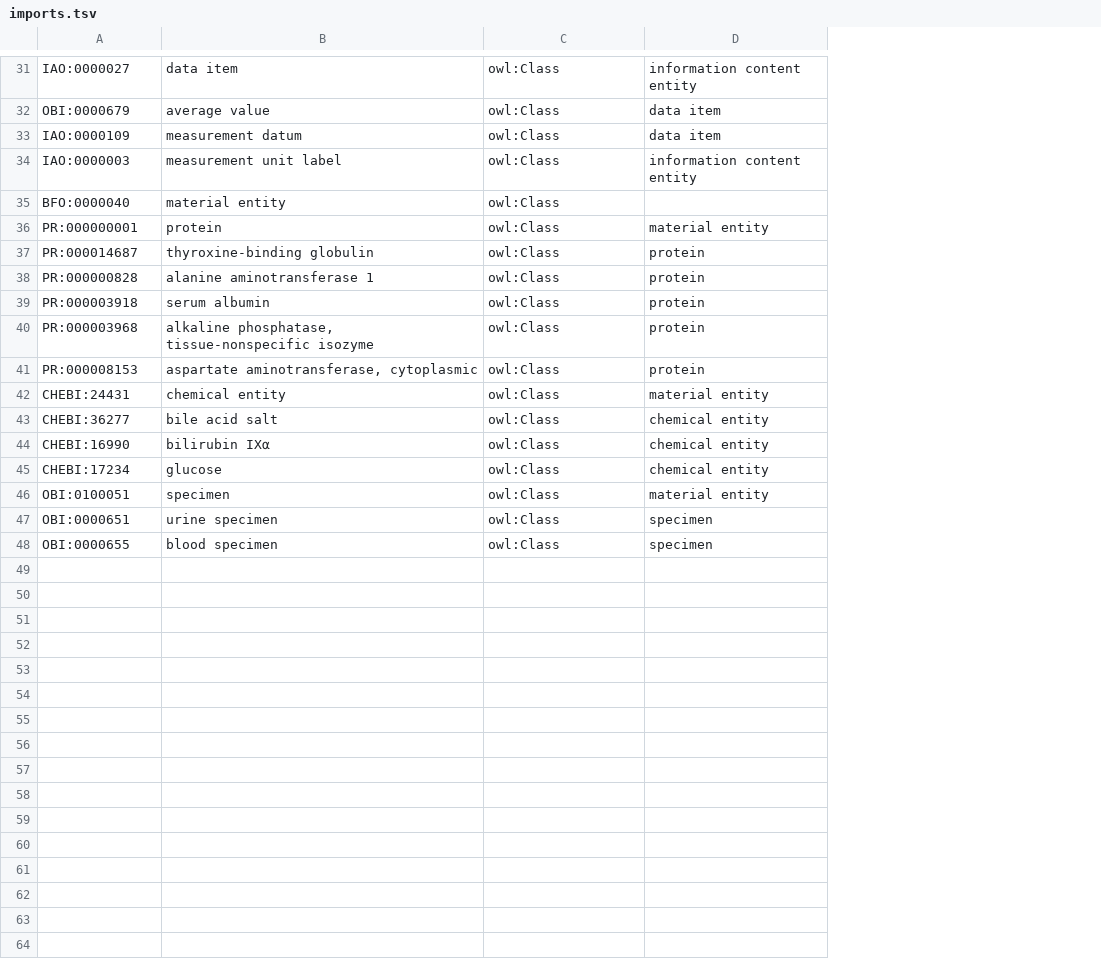
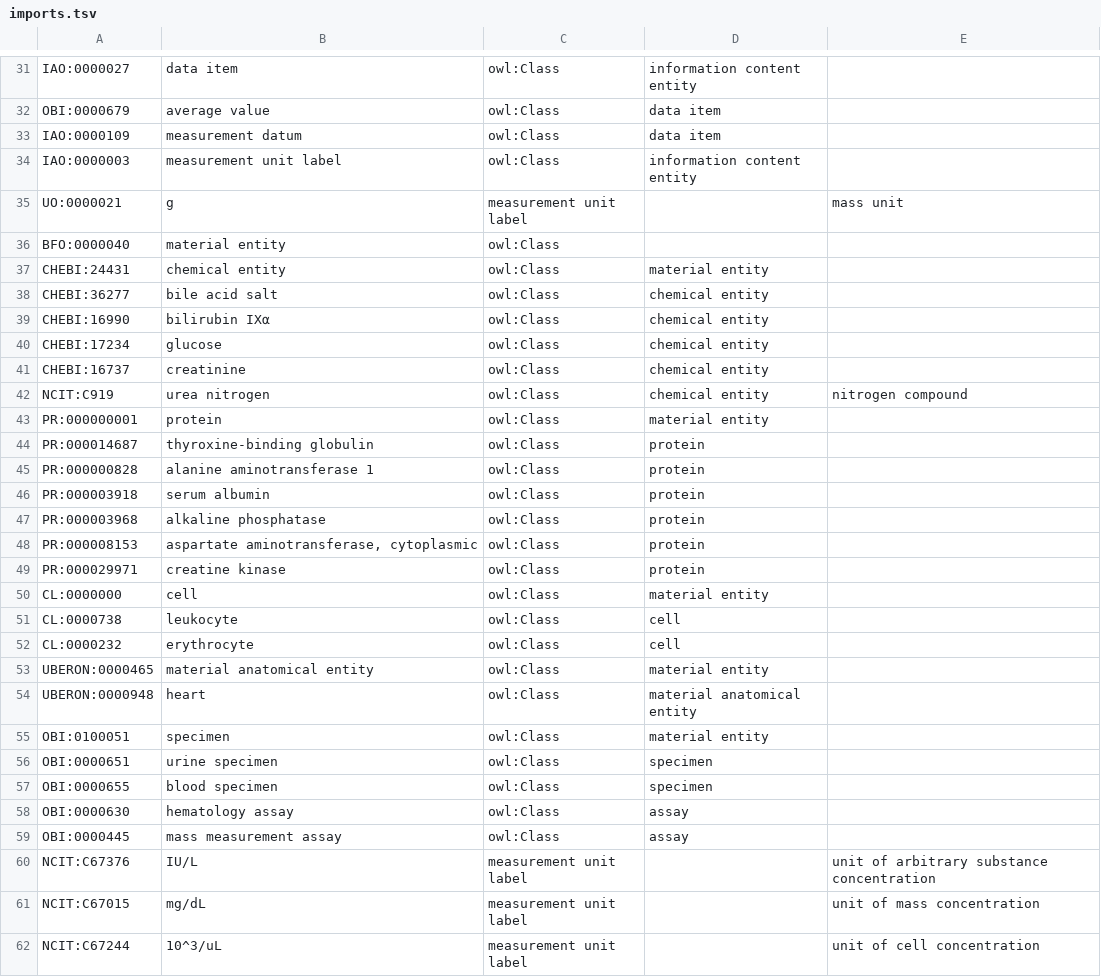
Before and after one commit to jamesaoverton/cebs-linked-data, a TSV file: ontology/imports.tsv, drawn as a sheet; only a part is shown, gaps mark what is left out; addresses are those after the commit; the diff covers the shown part only; the diff names each change by its address in the sheet, - before the commit and + after, or states it on an @@ line.

```diff
--- a/ontology/imports.tsv
+++ b/ontology/imports.tsv
+column E, empty
+row 35: UO:0000021 | g | measurement unit label |  | mass unit
+row 37: CHEBI:24431 | chemical entity | owl:Class | material entity
@@ row 43 moved to row 38: CHEBI:36277 @@
@@ row 44 moved to row 39: CHEBI:16990 @@
@@ row 45 moved to row 40: CHEBI:17234 @@
+row 41: CHEBI:16737 | creatinine | owl:Class | chemical entity
+row 42: NCIT:C919 | urea nitrogen | owl:Class | chemical entity | nitrogen compound
-B47: alkaline phosphatase, tissue-nonspecific isozyme
+B47: alkaline phosphatase
+row 49: PR:000029971 | creatine kinase | owl:Class | protein
+row 50: CL:0000000 | cell | owl:Class | material entity
+row 51: CL:0000738 | leukocyte | owl:Class | cell
+row 52: CL:0000232 | erythrocyte | owl:Class | cell
-A53: CHEBI:24431
+A53: UBERON:0000465
-B53: chemical entity
+B53: material anatomical entity
+row 54: UBERON:0000948 | heart | owl:Class | material anatomical entity
+row 58: OBI:0000630 | hematology assay | owl:Class | assay
+row 59: OBI:0000445 | mass measurement assay | owl:Class | assay
+row 60: NCIT:C67376 | IU/L | measurement unit label |  | unit of arbitrary substance concentration
+row 61: NCIT:C67015 | mg/dL | measurement unit label |  | unit of mass concentration
+row 62: NCIT:C67244 | 10^3/uL | measurement unit label |  | unit of cell concentration
```
Also changed, not shown: 27 added rows elsewhere in this file, 7 other files.
